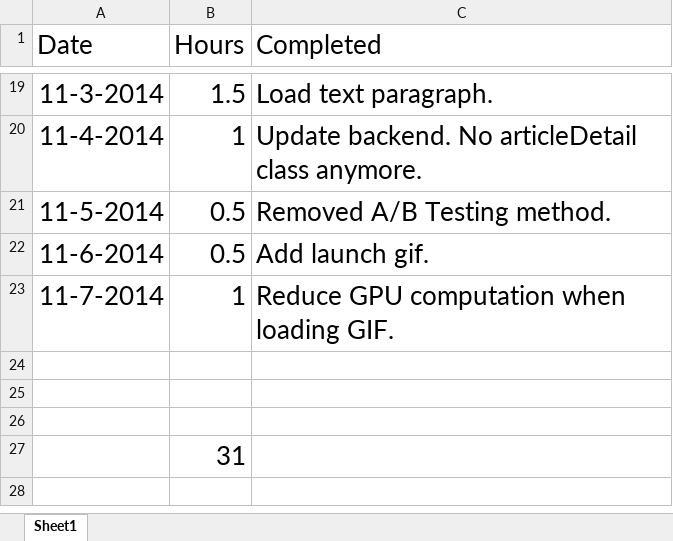
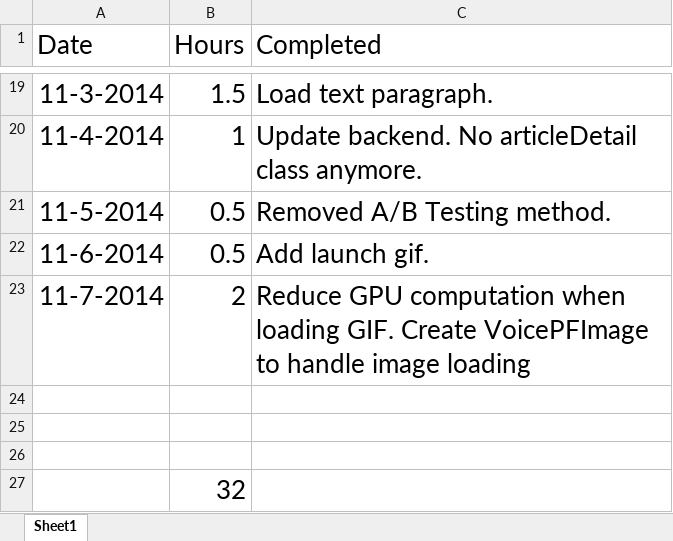
Before and after one commit to yiqin/Voice, an Excel workbook: Timelist.xlsx, sheet Sheet1, drawn as a sheet; only a part is shown, gaps mark what is left out; values as stored, in another font and other column widths than the file's, no borders; the diff names each change by its address in the sheet, - before the commit and + after, or states it on an @@ line.

```diff
--- a/Timelist.xlsx (sheet Sheet1)
+++ b/Timelist.xlsx (sheet Sheet1)
-B23 (Hours): 1
+B23 (Hours): 2
-C23 (Completed): …loading GIF.
+C23 (Completed): …loading GIF. Create VoicePFImage to handle image loading
-B27 (Hours): 31
+B27 (Hours): 32
```
Also changed, not shown: 6 other files.
